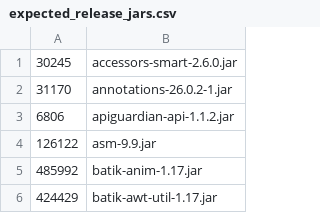
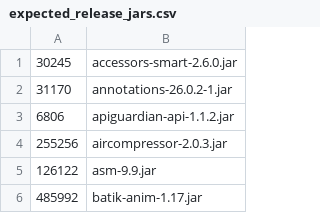
Before and after one commit to Breaking-IT/breaktest, a CSV file: src/dist/src/dist/expected_release_jars.csv, drawn as a sheet; only a part is shown; the shorter side is filled out with more unchanged rows; the diff names each change by its address in the sheet, - before the commit and + after, or states it on an @@ line.

```diff
--- a/src/dist/src/dist/expected_release_jars.csv
+++ b/src/dist/src/dist/expected_release_jars.csv
+row 4: 255256 | aircompressor-2.0.3.jar
```
Also changed, not shown: 7 other files.
